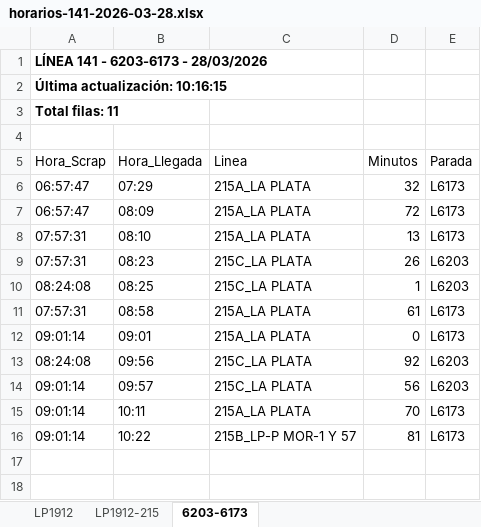
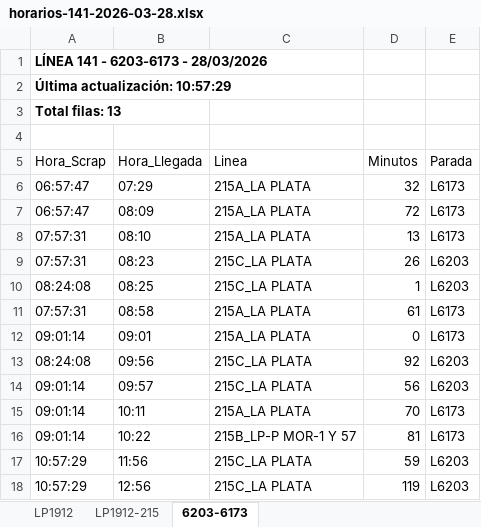
Before and after one commit to palomac00/recolector-cuadradoapp, an Excel workbook: data/horarios-141-2026-03-28.xlsx, sheet 6203-6173, drawn as a sheet; values as stored, in another font and other column widths than the file's, no borders; the diff names each change by its address in the sheet, - before the commit and + after, or states it on an @@ line.

```diff
--- a/data/horarios-141-2026-03-28.xlsx (sheet 6203-6173)
+++ b/data/horarios-141-2026-03-28.xlsx (sheet 6203-6173)
-A2 (Hora_Scrap): Última actualización: 10:16:15
+A2 (Hora_Scrap): Última actualización: 10:57:29
-A3 (Hora_Scrap): Total filas: 11
+A3 (Hora_Scrap): Total filas: 13
+row 17: 10:57:29 | 11:56 | 215C_LA PLATA | 59 | L6203
+row 18: 10:57:29 | 12:56 | 215C_LA PLATA | 119 | L6203
```
Also changed, not shown: sheet LP1912, sheet LP1912-215.
